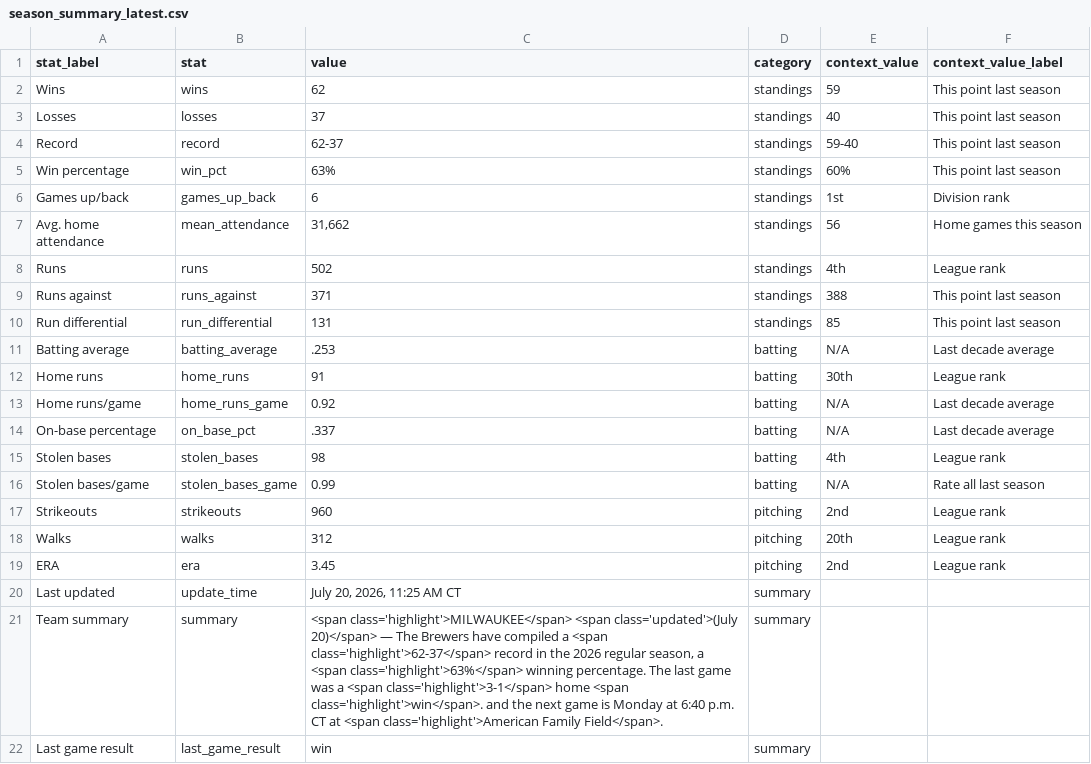
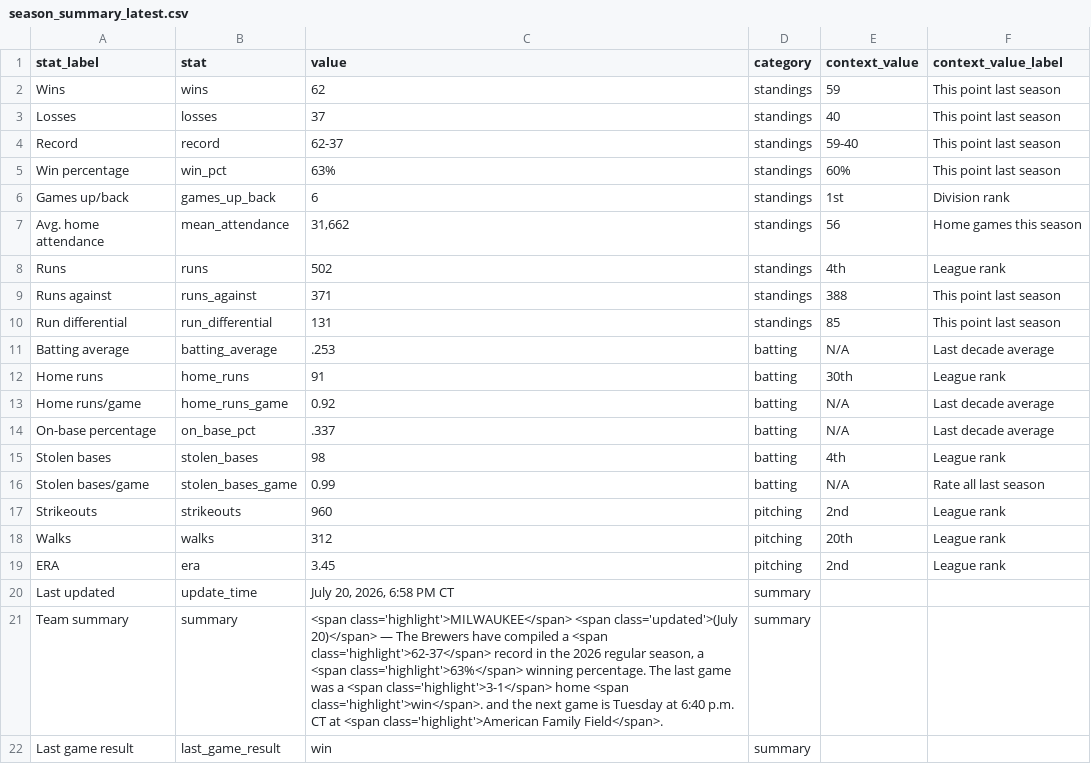
Before and after one commit to twallac10/mkebrewers-bot, a CSV file: data/standings/season_summary_latest.csv, drawn as a sheet.

```diff
--- a/data/standings/season_summary_latest.csv
+++ b/data/standings/season_summary_latest.csv
@@ -19,4 +19,4 @@ Walks,walks,312,pitching,20th,League rank
 ERA,era,3.45,pitching,2nd,League rank
-Last updated,update_time,"July 20, 2026, 11:25 AM CT",summary,,
-Team summary,summary,"<span class='highlight'>MILWAUKEE</span> <span class='updated'>(July 20)</span> — The Brewers have compiled a <span class='highlight'>62-37</span> record in the 2026 regular season, a <span class='highlight'>63%</span> winning percentage.  The last game was a <span class='highlight'>3-1</span> home <span class='highlight'>win</span>. and the next game is Monday at 6:40 p.m. CT at <span class='highlight'>American Family Field</span>.",summary,,
+Last updated,update_time,"July 20, 2026, 6:58 PM CT",summary,,
+Team summary,summary,"<span class='highlight'>MILWAUKEE</span> <span class='updated'>(July 20)</span> — The Brewers have compiled a <span class='highlight'>62-37</span> record in the 2026 regular season, a <span class='highlight'>63%</span> winning percentage.  The last game was a <span class='highlight'>3-1</span> home <span class='highlight'>win</span>. and the next game is Tuesday at 6:40 p.m. CT at <span class='highlight'>American Family Field</span>.",summary,,
 Last game result,last_game_result,win,summary,,
```
Also changed, not shown: data/standings/brewers_standings_1970_present.csv, 21 other files.
